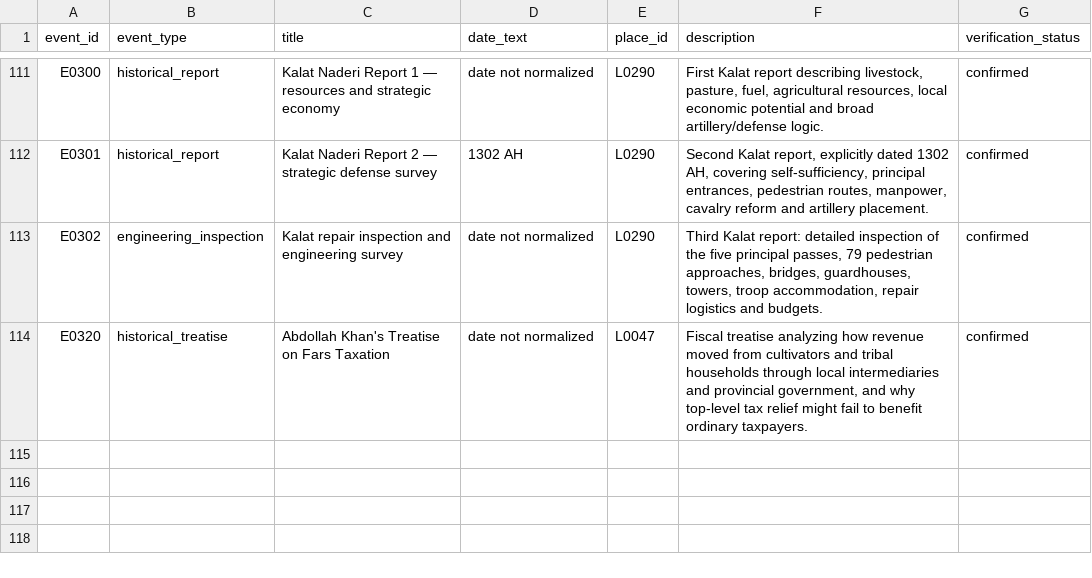
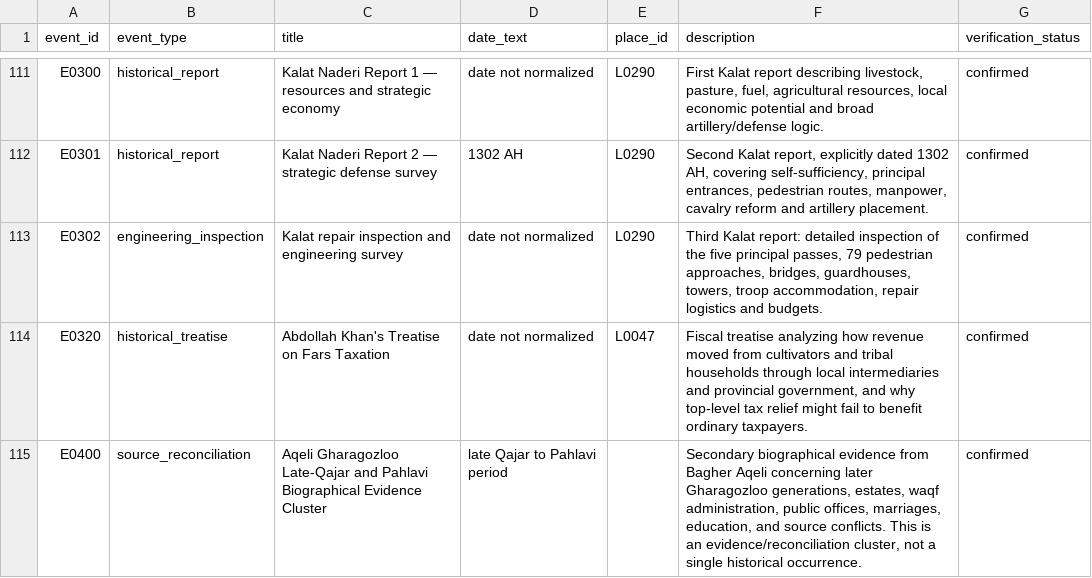
Before and after one commit to amirihoss-eng/Gharagozloo-Historical-Archive, a CSV file: Gharagozloo_Historical_Archive_v1_0_chapter3_complete/exports/events.csv, drawn as a sheet; only a part is shown, gaps mark what is left out.

```diff
--- a/Gharagozloo_Historical_Archive_v1_0_chapter3_complete/exports/events.csv
+++ b/Gharagozloo_Historical_Archive_v1_0_chapter3_complete/exports/events.csv
@@ -114 +114,2 @@ E0302,engineering_inspection,Kalat repair inspection and engineering survey,date
 E0320,historical_treatise,Abdollah Khan's Treatise on Fars Taxation,date not normalized,L0047,"Fiscal treatise analyzing how revenue moved from cultivators and tribal households through local intermediaries and provincial government, and why top-level tax relief might fail to benefit ordinary taxpayers.",confirmed
+E0400,source_reconciliation,Aqeli Gharagozloo Late-Qajar and Pahlavi Biographical Evidence Cluster,late Qajar to Pahlavi period,,"Secondary biographical evidence from Bagher Aqeli concerning later Gharagozloo generations, estates, waqf administration, public offices, marriages, education, and source conflicts. This is an evidence/reconciliation cluster, not a single historical occurrence.",confirmed
```
Also changed, not shown: Gharagozloo_Historical_Archive_v1_0_chapter3_complete/exports/change_log.csv, Gharagozloo_Historical_Archive_v1_0_chapter3_complete/exports/citations.csv, 13 other files.
